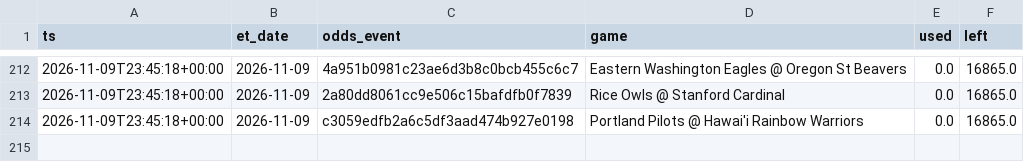
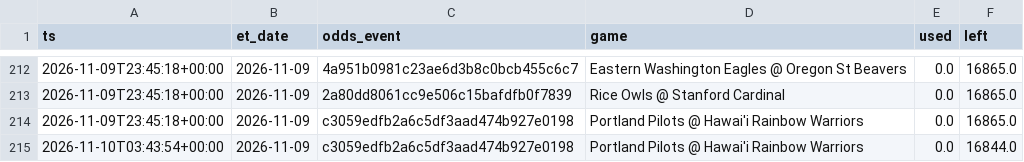
Before and after one commit to jlwin1995-alt/CBB, a CSV file: data/log/credits.csv, drawn as a sheet; only a part is shown, gaps mark what is left out.

```diff
--- a/data/log/credits.csv
+++ b/data/log/credits.csv
@@ -214 +214,2 @@ ts,et_date,odds_event,game,used,left
 2026-11-09T23:45:18+00:00,2026-11-09,c3059edfb2a6c5df3aad474b927e0198,Portland Pilots @ Hawai'i Rainbow Warriors,0.0,16865.0
+2026-11-10T03:43:54+00:00,2026-11-09,c3059edfb2a6c5df3aad474b927e0198,Portland Pilots @ Hawai'i Rainbow Warriors,0.0,16844.0
```
Also changed, not shown: data/log/lines_graded.csv, data/log/proj_log.csv, 5 other files.
